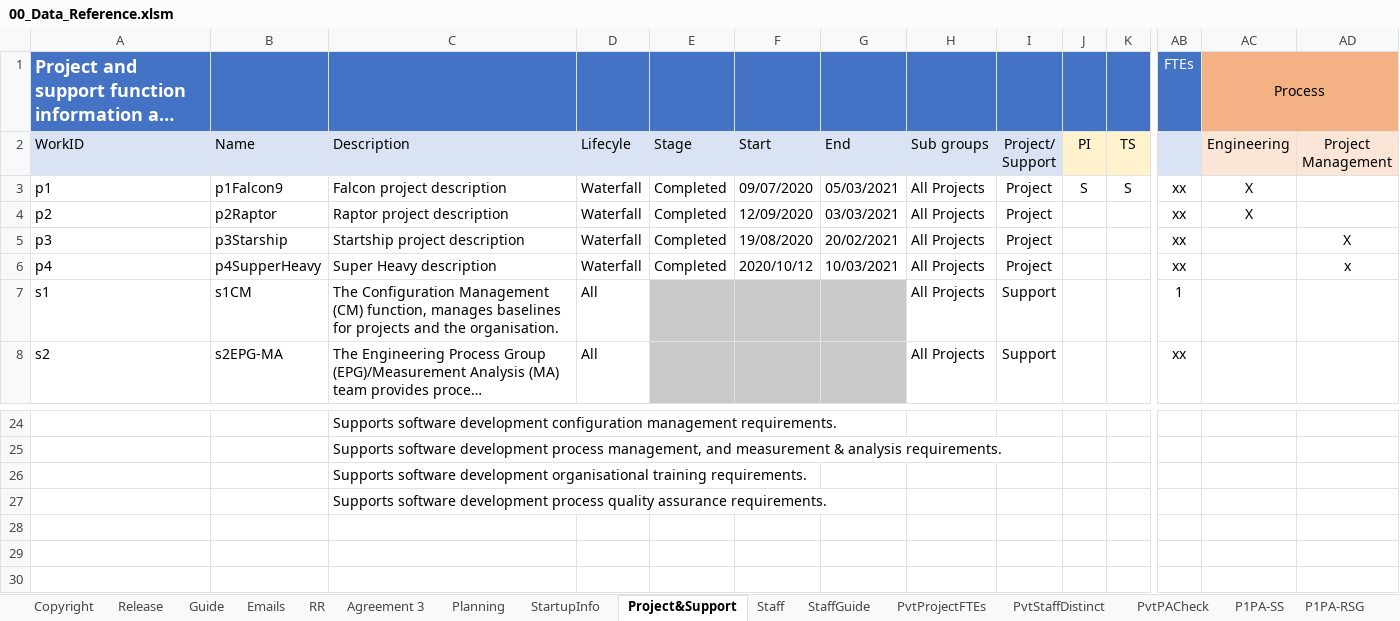
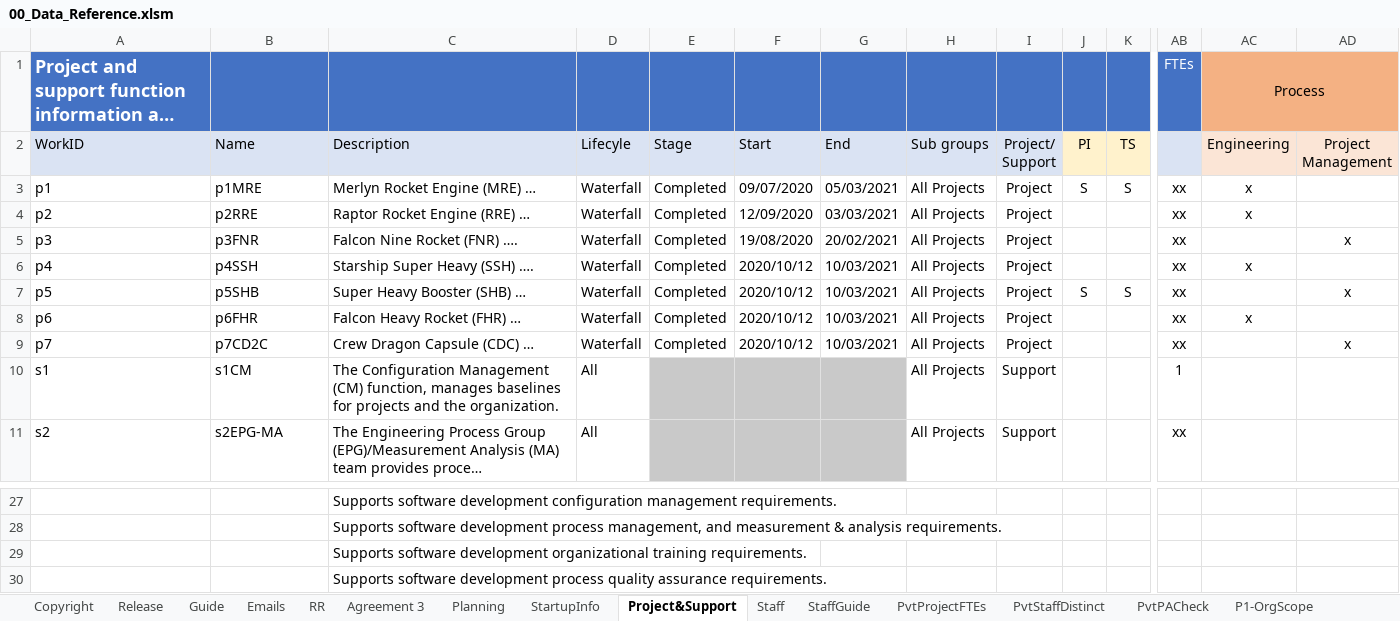
Before and after one commit to DemixTech/CMMITools, an Excel workbook: 2021-04-12to04-16 (A5) C53517 SoftMARS/00_Data_Reference.xlsm, sheet Project&Support, drawn as a sheet; only a part is shown, gaps mark what is left out; long unchanged cells end in …; values as stored, in another font and other column widths than the file's, no borders; conditional formats not drawn; addresses are those after the commit; rows hold the shown columns only; the diff names each change by its address in the sheet, - before the commit and + after, or states it on an @@ line.

```diff
--- a/2021-04-12to04-16 (A5) C53517 SoftMARS/00_Data_Reference.xlsm (sheet Project&Support)
+++ b/2021-04-12to04-16 (A5) C53517 SoftMARS/00_Data_Reference.xlsm (sheet Project&Support)
-sheet tab: P1PA-SS
+sheet tab: P1-OrgScope
-B3 (Name): p1Falcon9
+B3 (Name): p1MRE
-C3 (Description): Falcon project description
+C3 (Description): Merlyn Rocket Engine (MRE) …
-AC3:AC4 (Engineering): X
+AC3:AC4 (Engineering): x
-B4 (Name): p2Raptor
+B4 (Name): p2RRE
-C4 (Description): Raptor project description
+C4 (Description): Raptor Rocket Engine (RRE) …
-B5 (Name): p3Starship
+B5 (Name): p3FNR
-C5 (Description): Startship project description
+C5 (Description): Falcon Nine Rocket (FNR) ….
-AD5 (Project Management): X
+AD5 (Project Management): x
-B6 (Name): p4SupperHeavy
+B6 (Name): p4SSH
-C6 (Description): Super Heavy description
+C6 (Description): Starship Super Heavy (SSH) ….
-AC6 (Engineering): (empty)
+AC6 (Engineering): x
-AD6 (Project Management): x
+AD6 (Project Management): (empty)
+row 7: p5 | p5SHB | Super Heavy Booster (SHB) … | Waterfall | Completed | 2020/10/12 | 10/03/2021 | All Projects | Project | S | S | xx |  | x
+row 8: p6 | p6FHR | Falcon Heavy Rocket (FHR) … | Waterfall | Completed | 2020/10/12 | 10/03/2021 | All Projects | Project |  |  | xx | x
+row 9: p7 | p7CD2C | Crew Dragon Capsule (CDC) … | Waterfall | Completed | 2020/10/12 | 10/03/2021 | All Projects | Project |  |  | xx |  | x
-C10 (Description): …and the organisation.
+C10 (Description): …and the organization.
-C29 (Description): …software development organisational training requirements.
+C29 (Description): …software development organizational training requirements.
```
Also changed, not shown: sheet P1-OrgScope, sheet ScheduleISACA, sheet ATM_PA, sheet Planning, sheet pptxLink5, sheet Staff, 10 more sheets, other sheet tabs, formulas that keep their value, hidden cells, charts or pictures, 5 other files.
